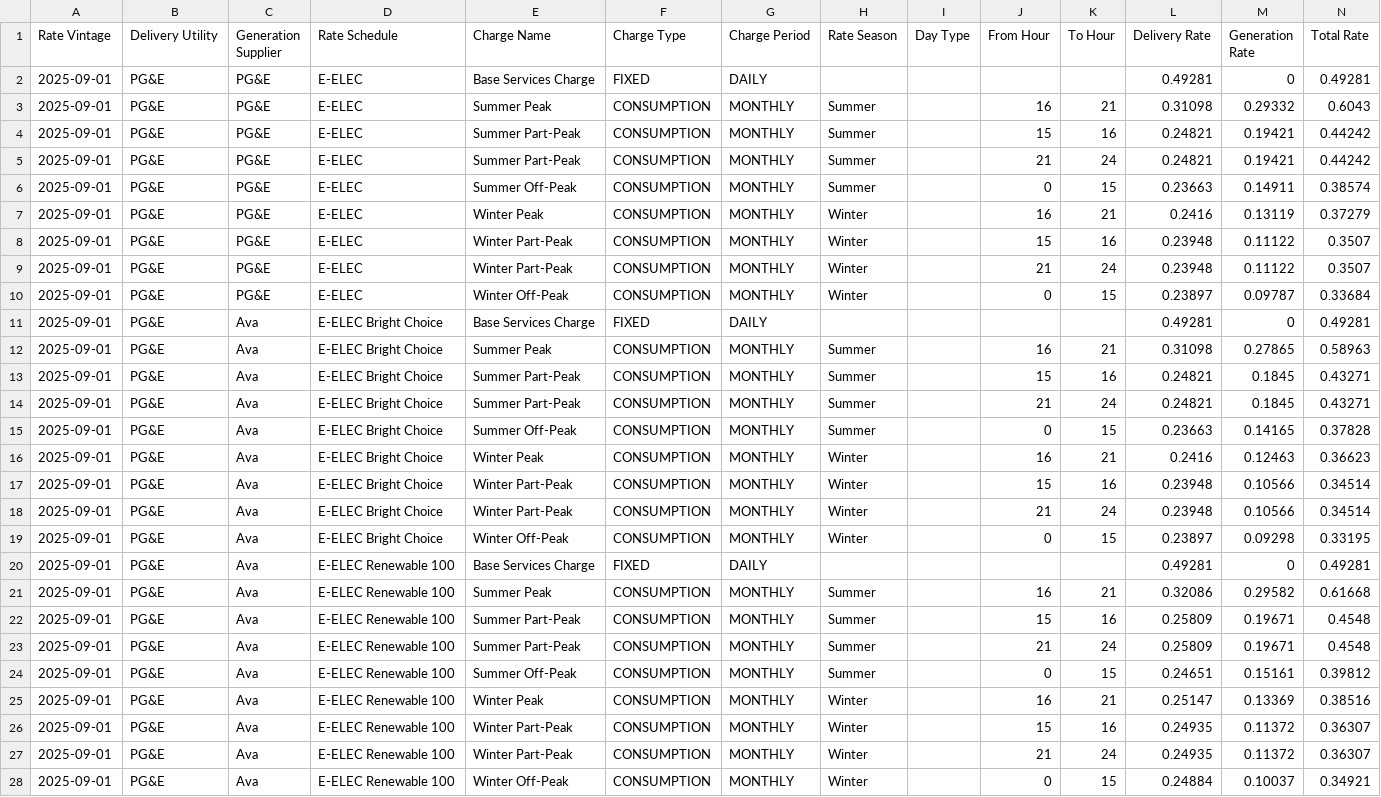
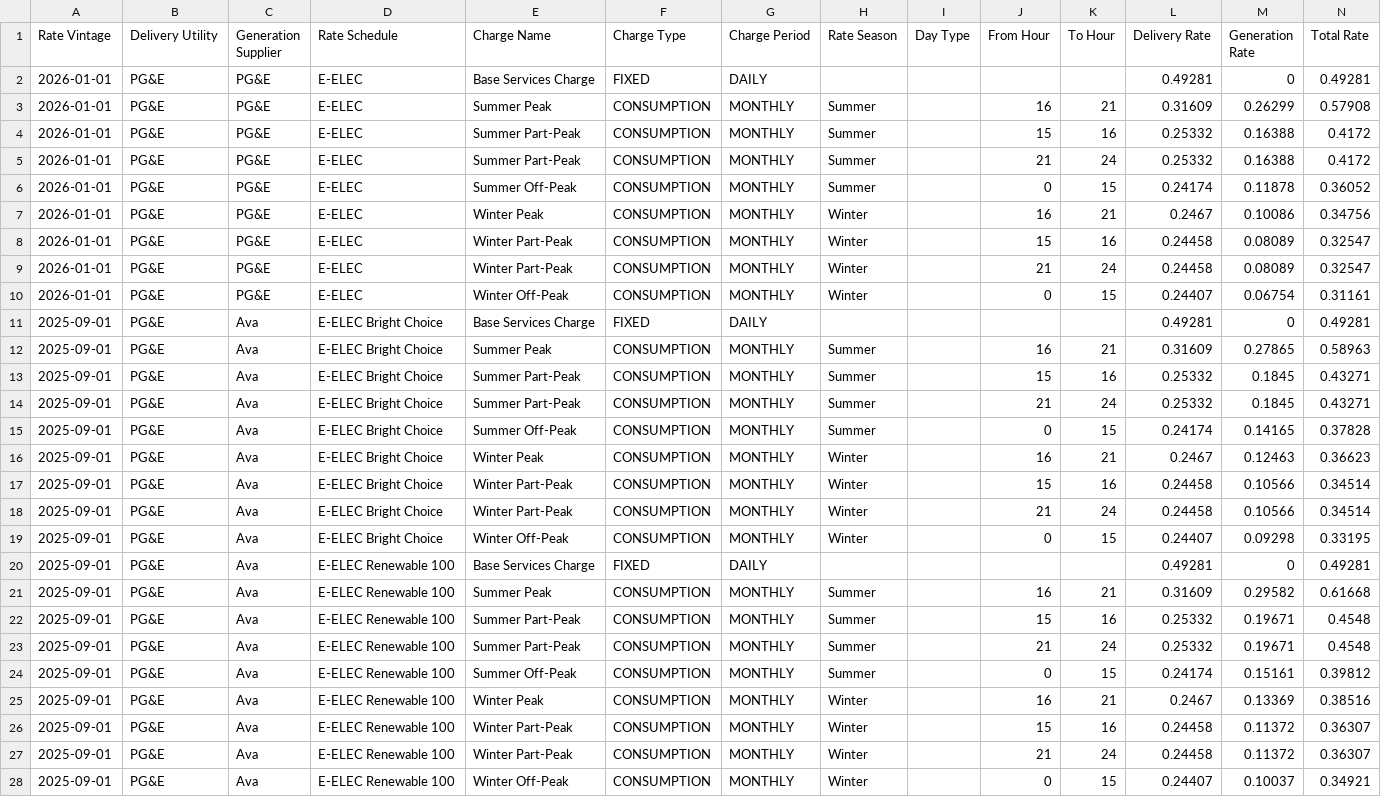
Before and after one commit to RyanCMann/ACC_to_NBT_ECR, a CSV file: Retail Rate Creation/Retail Rates/Retail Rate Library.csv, drawn as a sheet; only a part is shown; the diff covers the shown part only.

```diff
--- a/Retail Rate Creation/Retail Rates/Retail Rate Library.csv
+++ b/Retail Rate Creation/Retail Rates/Retail Rate Library.csv
@@ -1,28 +1,28 @@
 Rate Vintage,Delivery Utility,Generation Supplier,Rate Schedule,Charge Name,Charge Type,Charge Period,Rate Season,Day Type,From Hour,To Hour,Delivery Rate,Generation Rate,Total Rate
-2025-09-01,PG&E,PG&E,E-ELEC,Base Services Charge,FIXED,DAILY,,,,,0.49281,0,0.49281
-2025-09-01,PG&E,PG&E,E-ELEC,Summer Peak,CONSUMPTION,MONTHLY,Summer,,16,21,0.31098,0.29332,0.6043
-2025-09-01,PG&E,PG&E,E-ELEC,Summer Part-Peak,CONSUMPTION,MONTHLY,Summer,,15,16,0.24821,0.19421,0.44242
-2025-09-01,PG&E,PG&E,E-ELEC,Summer Part-Peak,CONSUMPTION,MONTHLY,Summer,,21,24,0.24821,0.19421,0.44242
-2025-09-01,PG&E,PG&E,E-ELEC,Summer Off-Peak,CONSUMPTION,MONTHLY,Summer,,0,15,0.23663,0.14911,0.38574
-2025-09-01,PG&E,PG&E,E-ELEC,Winter Peak,CONSUMPTION,MONTHLY,Winter,,16,21,0.2416,0.13119,0.37279
-2025-09-01,PG&E,PG&E,E-ELEC,Winter Part-Peak,CONSUMPTION,MONTHLY,Winter,,15,16,0.23948,0.11122,0.3507
-2025-09-01,PG&E,PG&E,E-ELEC,Winter Part-Peak,CONSUMPTION,MONTHLY,Winter,,21,24,0.23948,0.11122,0.3507
-2025-09-01,PG&E,PG&E,E-ELEC,Winter Off-Peak,CONSUMPTION,MONTHLY,Winter,,0,15,0.23897,0.09787,0.33684
+2026-01-01,PG&E,PG&E,E-ELEC,Base Services Charge,FIXED,DAILY,,,,,0.49281,0,0.49281
+2026-01-01,PG&E,PG&E,E-ELEC,Summer Peak,CONSUMPTION,MONTHLY,Summer,,16,21,0.31609,0.26299,0.57908
+2026-01-01,PG&E,PG&E,E-ELEC,Summer Part-Peak,CONSUMPTION,MONTHLY,Summer,,15,16,0.25332,0.16388,0.4172
+2026-01-01,PG&E,PG&E,E-ELEC,Summer Part-Peak,CONSUMPTION,MONTHLY,Summer,,21,24,0.25332,0.16388,0.4172
+2026-01-01,PG&E,PG&E,E-ELEC,Summer Off-Peak,CONSUMPTION,MONTHLY,Summer,,0,15,0.24174,0.11878,0.36052
+2026-01-01,PG&E,PG&E,E-ELEC,Winter Peak,CONSUMPTION,MONTHLY,Winter,,16,21,0.2467,0.10086,0.34756
+2026-01-01,PG&E,PG&E,E-ELEC,Winter Part-Peak,CONSUMPTION,MONTHLY,Winter,,15,16,0.24458,0.08089,0.32547
+2026-01-01,PG&E,PG&E,E-ELEC,Winter Part-Peak,CONSUMPTION,MONTHLY,Winter,,21,24,0.24458,0.08089,0.32547
+2026-01-01,PG&E,PG&E,E-ELEC,Winter Off-Peak,CONSUMPTION,MONTHLY,Winter,,0,15,0.24407,0.06754,0.31161
 2025-09-01,PG&E,Ava,E-ELEC Bright Choice,Base Services Charge,FIXED,DAILY,,,,,0.49281,0,0.49281
-2025-09-01,PG&E,Ava,E-ELEC Bright Choice,Summer Peak,CONSUMPTION,MONTHLY,Summer,,16,21,0.31098,0.27865,0.58963
-2025-09-01,PG&E,Ava,E-ELEC Bright Choice,Summer Part-Peak,CONSUMPTION,MONTHLY,Summer,,15,16,0.24821,0.1845,0.43271
-2025-09-01,PG&E,Ava,E-ELEC Bright Choice,Summer Part-Peak,CONSUMPTION,MONTHLY,Summer,,21,24,0.24821,0.1845,0.43271
-2025-09-01,PG&E,Ava,E-ELEC Bright Choice,Summer Off-Peak,CONSUMPTION,MONTHLY,Summer,,0,15,0.23663,0.14165,0.37828
-2025-09-01,PG&E,Ava,E-ELEC Bright Choice,Winter Peak,CONSUMPTION,MONTHLY,Winter,,16,21,0.2416,0.12463,0.36623
-2025-09-01,PG&E,Ava,E-ELEC Bright Choice,Winter Part-Peak,CONSUMPTION,MONTHLY,Winter,,15,16,0.23948,0.10566,0.34514
-2025-09-01,PG&E,Ava,E-ELEC Bright Choice,Winter Part-Peak,CONSUMPTION,MONTHLY,Winter,,21,24,0.23948,0.10566,0.34514
-2025-09-01,PG&E,Ava,E-ELEC Bright Choice,Winter Off-Peak,CONSUMPTION,MONTHLY,Winter,,0,15,0.23897,0.09298,0.33195
+2025-09-01,PG&E,Ava,E-ELEC Bright Choice,Summer Peak,CONSUMPTION,MONTHLY,Summer,,16,21,0.31609,0.27865,0.58963
+2025-09-01,PG&E,Ava,E-ELEC Bright Choice,Summer Part-Peak,CONSUMPTION,MONTHLY,Summer,,15,16,0.25332,0.1845,0.43271
+2025-09-01,PG&E,Ava,E-ELEC Bright Choice,Summer Part-Peak,CONSUMPTION,MONTHLY,Summer,,21,24,0.25332,0.1845,0.43271
+2025-09-01,PG&E,Ava,E-ELEC Bright Choice,Summer Off-Peak,CONSUMPTION,MONTHLY,Summer,,0,15,0.24174,0.14165,0.37828
+2025-09-01,PG&E,Ava,E-ELEC Bright Choice,Winter Peak,CONSUMPTION,MONTHLY,Winter,,16,21,0.2467,0.12463,0.36623
+2025-09-01,PG&E,Ava,E-ELEC Bright Choice,Winter Part-Peak,CONSUMPTION,MONTHLY,Winter,,15,16,0.24458,0.10566,0.34514
+2025-09-01,PG&E,Ava,E-ELEC Bright Choice,Winter Part-Peak,CONSUMPTION,MONTHLY,Winter,,21,24,0.24458,0.10566,0.34514
+2025-09-01,PG&E,Ava,E-ELEC Bright Choice,Winter Off-Peak,CONSUMPTION,MONTHLY,Winter,,0,15,0.24407,0.09298,0.33195
 2025-09-01,PG&E,Ava,E-ELEC Renewable 100,Base Services Charge,FIXED,DAILY,,,,,0.49281,0,0.49281
-2025-09-01,PG&E,Ava,E-ELEC Renewable 100,Summer Peak,CONSUMPTION,MONTHLY,Summer,,16,21,0.32086,0.29582,0.61668
-2025-09-01,PG&E,Ava,E-ELEC Renewable 100,Summer Part-Peak,CONSUMPTION,MONTHLY,Summer,,15,16,0.25809,0.19671,0.4548
-2025-09-01,PG&E,Ava,E-ELEC Renewable 100,Summer Part-Peak,CONSUMPTION,MONTHLY,Summer,,21,24,0.25809,0.19671,0.4548
-2025-09-01,PG&E,Ava,E-ELEC Renewable 100,Summer Off-Peak,CONSUMPTION,MONTHLY,Summer,,0,15,0.24651,0.15161,0.39812
-2025-09-01,PG&E,Ava,E-ELEC Renewable 100,Winter Peak,CONSUMPTION,MONTHLY,Winter,,16,21,0.25147,0.13369,0.38516
-2025-09-01,PG&E,Ava,E-ELEC Renewable 100,Winter Part-Peak,CONSUMPTION,MONTHLY,Winter,,15,16,0.24935,0.11372,0.36307
-2025-09-01,PG&E,Ava,E-ELEC Renewable 100,Winter Part-Peak,CONSUMPTION,MONTHLY,Winter,,21,24,0.24935,0.11372,0.36307
-2025-09-01,PG&E,Ava,E-ELEC Renewable 100,Winter Off-Peak,CONSUMPTION,MONTHLY,Winter,,0,15,0.24884,0.10037,0.34921
+2025-09-01,PG&E,Ava,E-ELEC Renewable 100,Summer Peak,CONSUMPTION,MONTHLY,Summer,,16,21,0.31609,0.29582,0.61668
+2025-09-01,PG&E,Ava,E-ELEC Renewable 100,Summer Part-Peak,CONSUMPTION,MONTHLY,Summer,,15,16,0.25332,0.19671,0.4548
+2025-09-01,PG&E,Ava,E-ELEC Renewable 100,Summer Part-Peak,CONSUMPTION,MONTHLY,Summer,,21,24,0.25332,0.19671,0.4548
+2025-09-01,PG&E,Ava,E-ELEC Renewable 100,Summer Off-Peak,CONSUMPTION,MONTHLY,Summer,,0,15,0.24174,0.15161,0.39812
+2025-09-01,PG&E,Ava,E-ELEC Renewable 100,Winter Peak,CONSUMPTION,MONTHLY,Winter,,16,21,0.2467,0.13369,0.38516
+2025-09-01,PG&E,Ava,E-ELEC Renewable 100,Winter Part-Peak,CONSUMPTION,MONTHLY,Winter,,15,16,0.24458,0.11372,0.36307
+2025-09-01,PG&E,Ava,E-ELEC Renewable 100,Winter Part-Peak,CONSUMPTION,MONTHLY,Winter,,21,24,0.24458,0.11372,0.36307
+2025-09-01,PG&E,Ava,E-ELEC Renewable 100,Winter Off-Peak,CONSUMPTION,MONTHLY,Winter,,0,15,0.24407,0.10037,0.34921
```
Also changed, not shown: 102 edited cells elsewhere in this file, NBT ECR Visualization/Energy Export Credit Adjustment Rate by Generation Supplier.csv, NBT ECR Visualization/Net Surplus Compensation Rate by Generation Supplier.csv, 8 other files.
